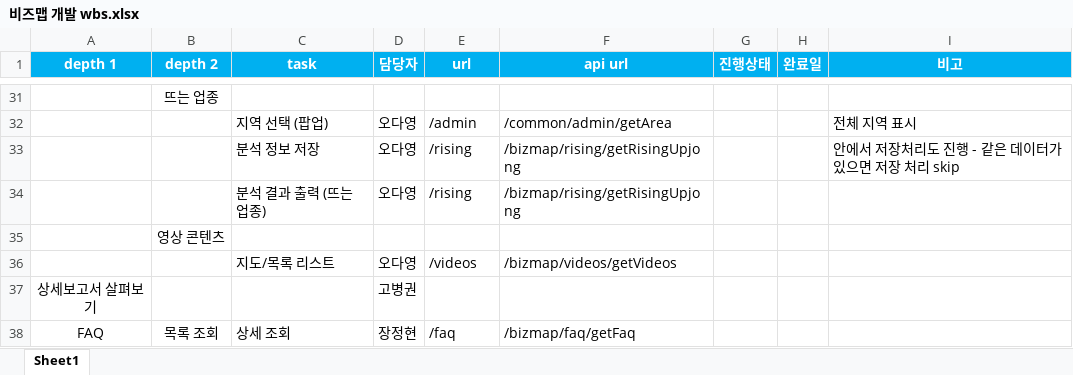
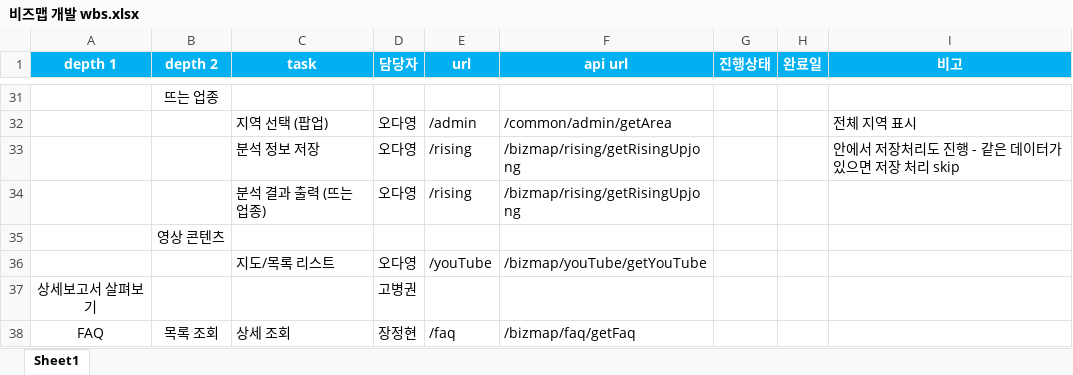
Before and after one commit to nice-zinidata/ziniDataSpringBoot, an Excel workbook: doc/bizmap/비즈맵 개발 wbs.xlsx, sheet Sheet1, drawn as a sheet; only a part is shown, gaps mark what is left out; values as stored, in another font and other column widths than the file's, no borders; the diff names each change by its address in the sheet, - before the commit and + after, or states it on an @@ line.

```diff
--- a/doc/bizmap/비즈맵 개발 wbs.xlsx (sheet Sheet1)
+++ b/doc/bizmap/비즈맵 개발 wbs.xlsx (sheet Sheet1)
-E36 (url): /videos
+E36 (url): /youTube
-F36 (api url): /bizmap/videos/getVideos
+F36 (api url): /bizmap/youTube/getYouTube
```
Also changed, not shown: 21 other files.
